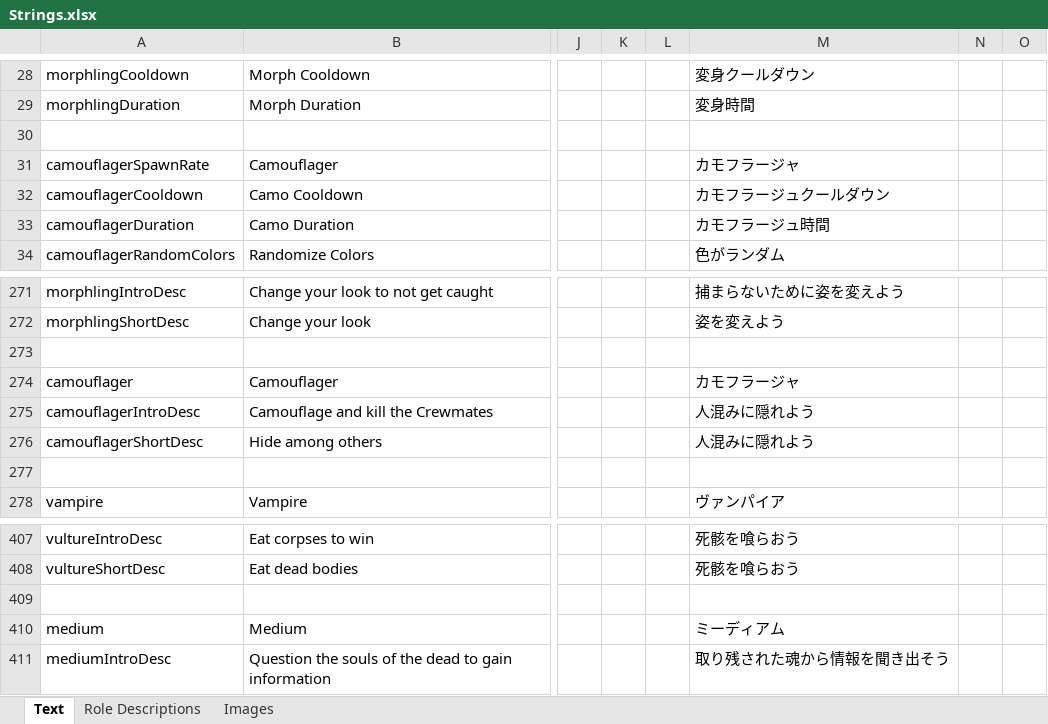
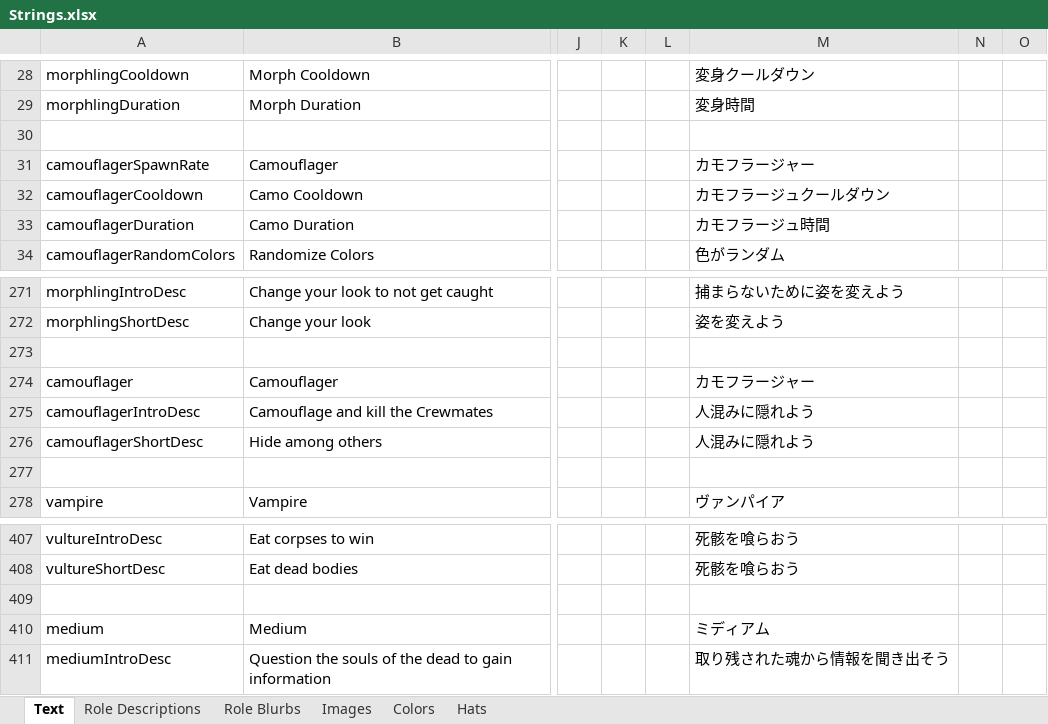
Before and after one commit to yukinogatari/TheOtherRoles-GM, an Excel workbook: Strings.xlsx, sheet Text, drawn as a sheet; only a part is shown, gaps mark what is left out; values as stored, in another font and other column widths than the file's, no borders; the diff names each change by its address in the sheet, - before the commit and + after, or states it on an @@ line.

```diff
--- a/Strings.xlsx (sheet Text)
+++ b/Strings.xlsx (sheet Text)
+sheet tab: Role Blurbs
+sheet tab: Colors
+sheet tab: Hats
-M31: カモフラージャ
+M31: カモフラージャー
-M274: カモフラージャ
+M274: カモフラージャー
-M410: ミーディアム
+M410: ミディアム
```
Also changed, not shown: 37 other files.
